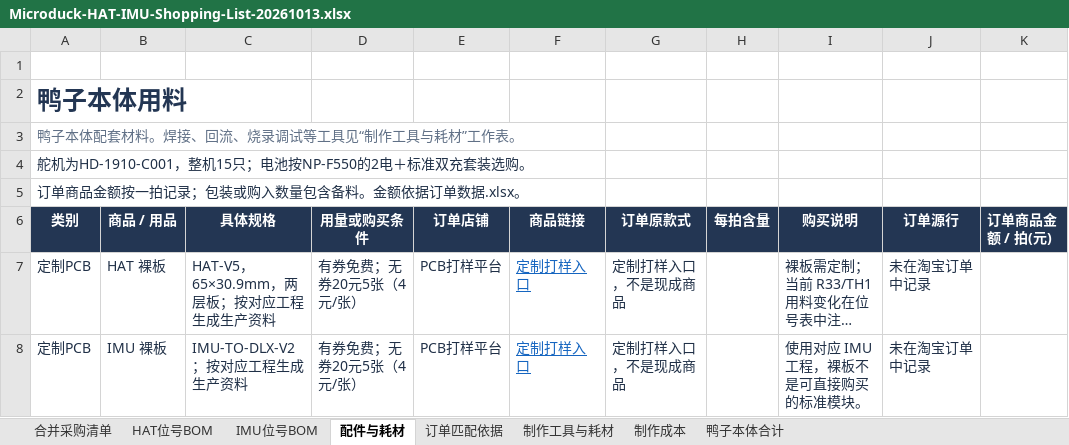
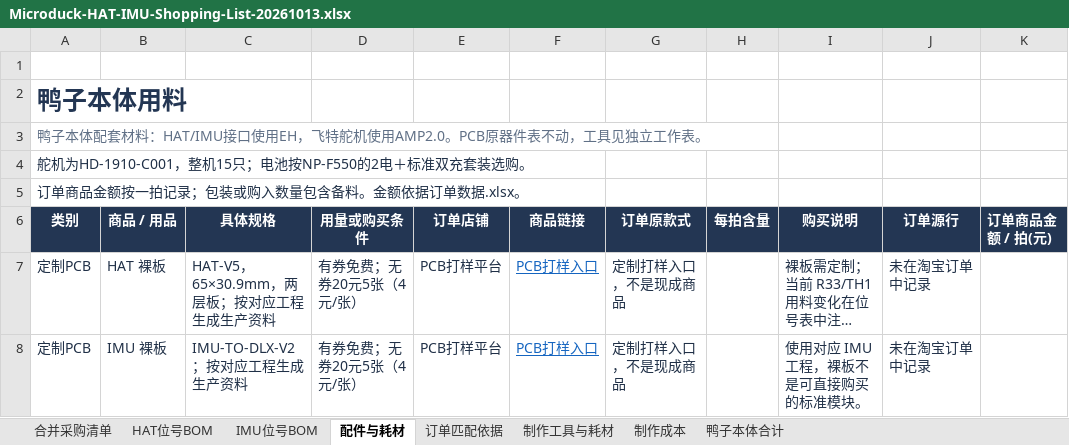
Before and after one commit to UnitClaw/Microduck-wwduck-rl, an Excel workbook: hardware/Microduck-HAT-IMU-Shopping-List-20261013.xlsx, sheet 配件与耗材, drawn as a sheet; only a part is shown; long unchanged cells end in …; values as stored, in another font and other column widths than the file's, no borders; table styles not drawn; the diff covers the shown part only; the diff names each change by its address in the sheet, - before the commit and + after, or states it on an @@ line.

```diff
--- a/hardware/Microduck-HAT-IMU-Shopping-List-20261013.xlsx (sheet 配件与耗材)
+++ b/hardware/Microduck-HAT-IMU-Shopping-List-20261013.xlsx (sheet 配件与耗材)
-A3 (类别): …配套材料。焊接、回流、烧录调试等工具见“制作工具与耗材”工作表。
+A3 (类别): …配套材料：HAT/IMU接口使用EH，飞特舵机使用AMP2.0。PCB原器件表不动，工具见独立工作表。
-F7:F8 (商品链接): 定制打样入口
+F7:F8 (商品链接): PCB打样入口
```
Also changed, not shown: 4 removed rows and 1 edited cell elsewhere in this sheet, sheet 订单匹配依据, sheet 鸭子本体合计, formulas that keep their value, 10 other files.
